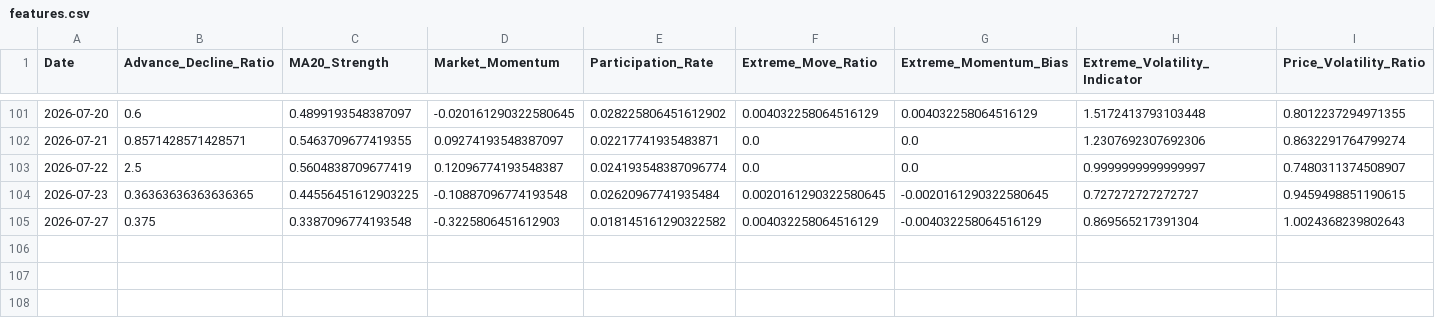
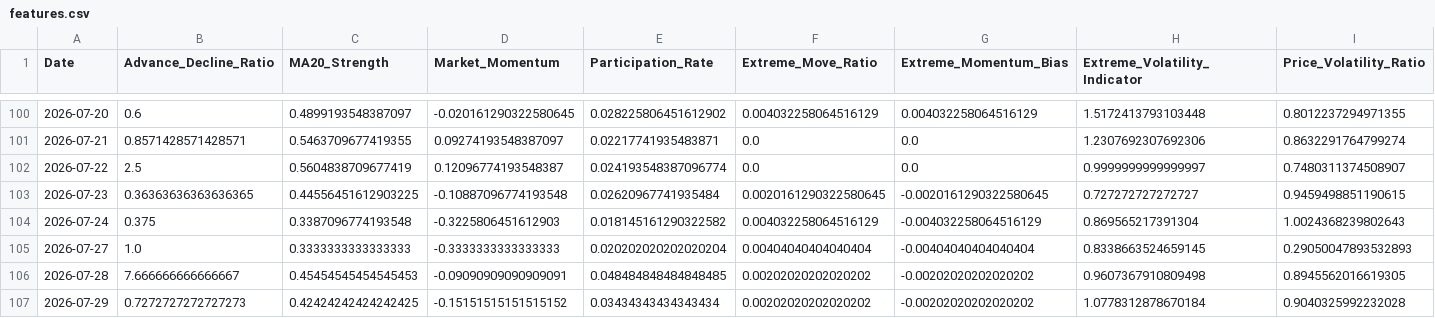
Before and after one commit to upendra-18/Multi-Regime-Market-State-Detection---Adaptive-Capital-Allocation-System, a CSV file: data/features.csv, drawn as a sheet; only a part is shown, gaps mark what is left out; addresses are those after the commit; rows hold the shown columns only; the diff covers the shown part only; the diff names each change by its address in the sheet, - before the commit and + after, or states it on an @@ line.

```diff
--- a/data/features.csv
+++ b/data/features.csv
-A104 (Date): 2026-07-27
+A104 (Date): 2026-07-24
+row 105: 2026-07-27 | 1.0 | 0.3333333333333333 | -0.3333333333333333 | 0.020202020202020204 | 0.00404040404040404 | -0.00404040404040404 | 0.8338663524659145 | 0.29050047893532893
+row 106: 2026-07-28 | 7.666666666666667 | 0.45454545454545453 | -0.09090909090909091 | 0.048484848484848485 | 0.00202020202020202 | -0.00202020202020202 | 0.9607367910809498 | 0.8945562016619305
+row 107: 2026-07-29 | 0.7272727272727273 | 0.42424242424242425 | -0.15151515151515152 | 0.03434343434343434 | 0.00202020202020202 | -0.00202020202020202 | 1.0778312878670184 | 0.9040325992232028
```
Also changed, not shown: 1 removed row and 21 edited cells elsewhere in this file, data/daily_summary.csv, 1 other file.
